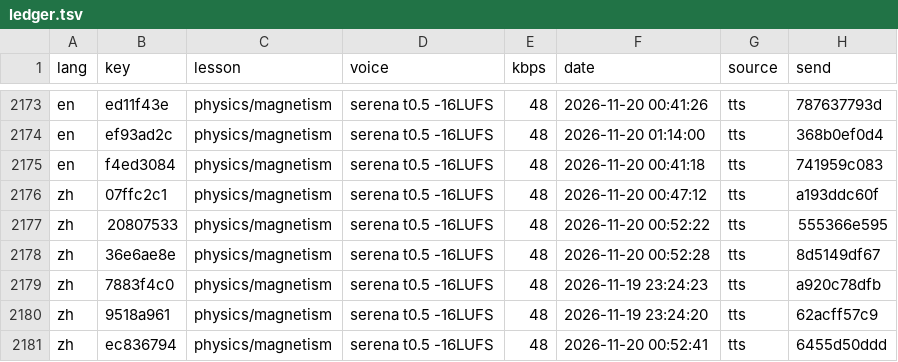
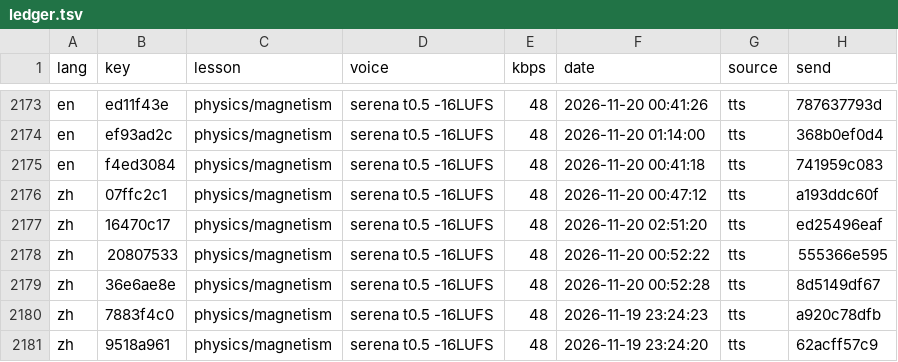
Before and after one commit to gladcolor/gc-audio-science, a TSV file: status/ledger.tsv, drawn as a sheet; only a part is shown, gaps mark what is left out; the shorter side is filled out with more unchanged rows; the diff names each change by its address in the sheet, - before the commit and + after, or states it on an @@ line.

Commit message:
physics/magnetism: read-aloud (run) - finished (18/18 serena)

```diff
--- a/status/ledger.tsv
+++ b/status/ledger.tsv
+row 2177: zh | 16470c17 | physics/magnetism | serena t0.5 -16LUFS | 48 | 2026-11-20 02:51:20 | tts | ed25496eaf
```
Also changed, not shown: 3 other files.
